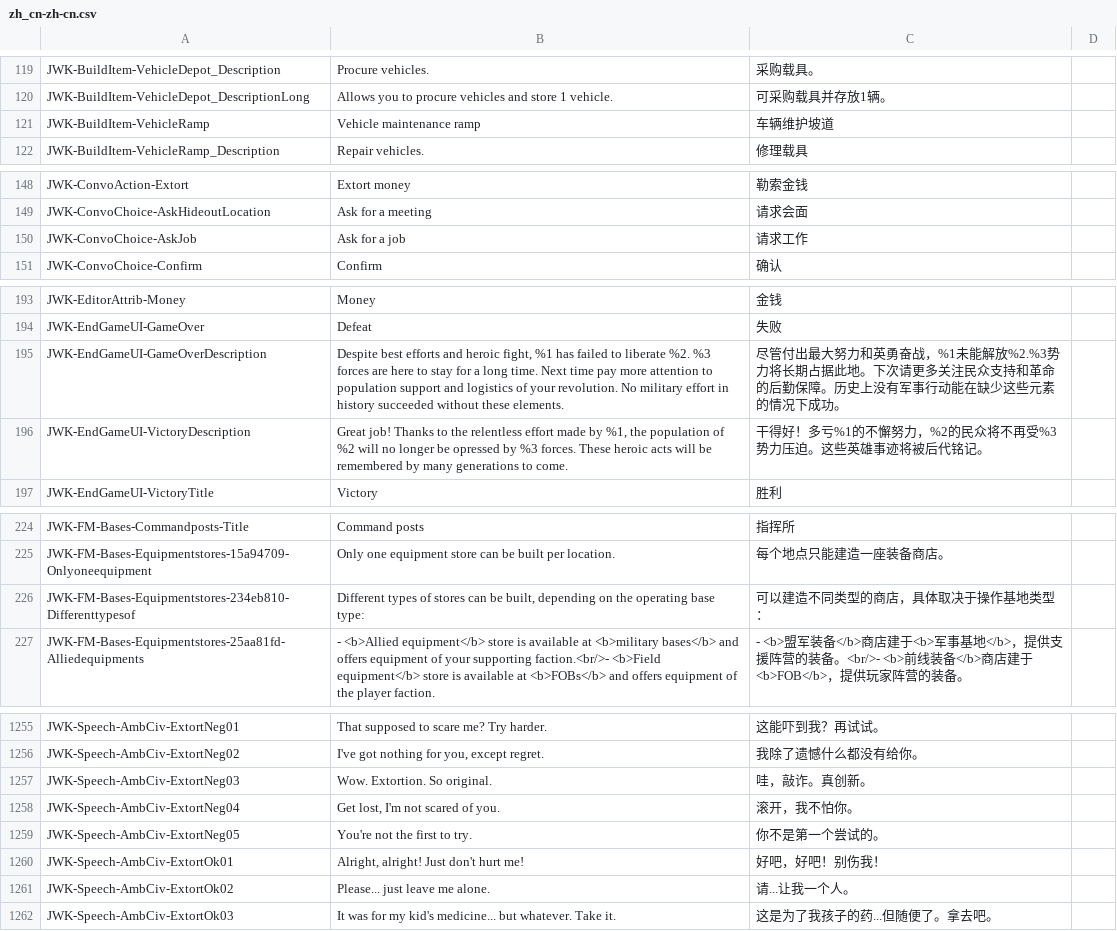
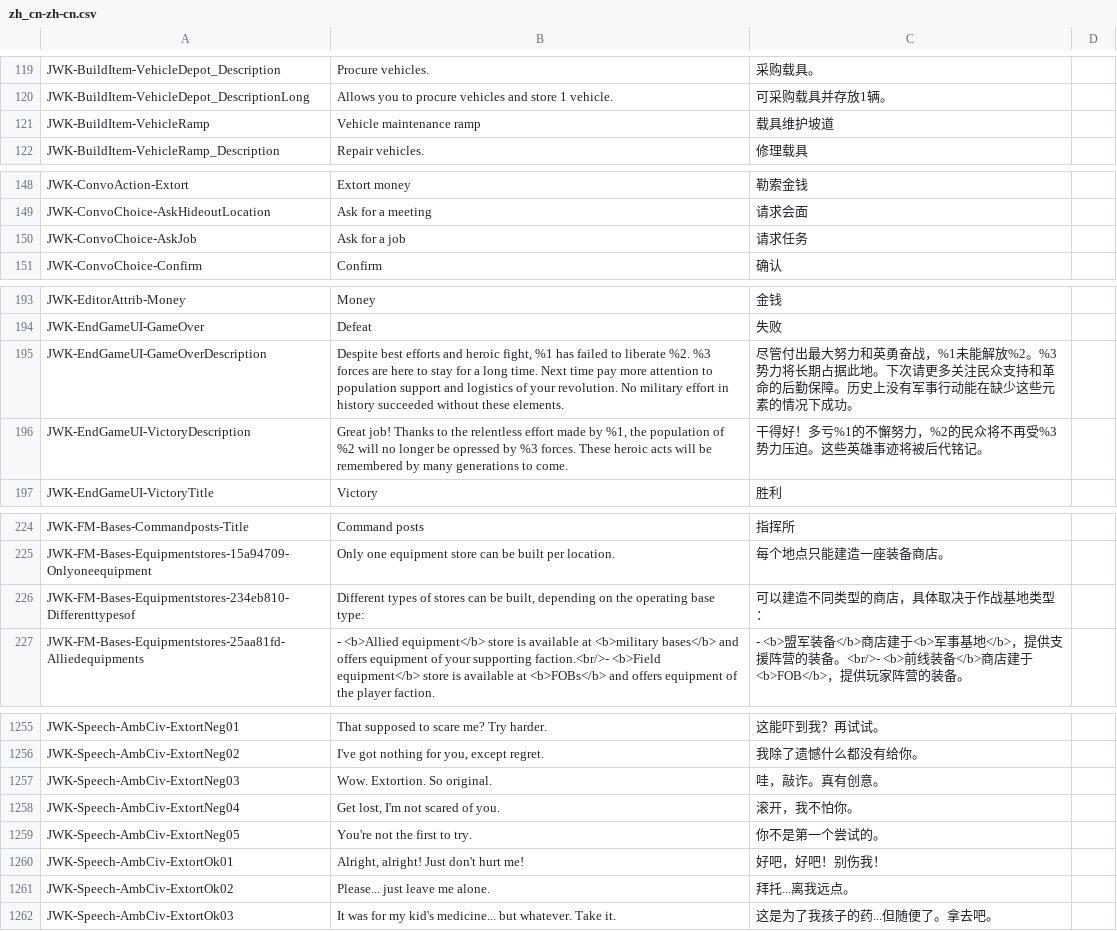
Before and after one commit to JohnnyKerner/FreedomFighters.Contrib, a CSV file: translations/zh_cn-zh-cn.csv, drawn as a sheet; only a part is shown, gaps mark what is left out; the diff covers the shown part only.

Commit message:
fix(zh_cn): 机翻修正与措辞润色
机翻修正（本次新增 16 处）:
- 操作基地->作战基地 (6处): Equipmentstores/Operatingbases-Title/Respawn/Locations-Militarybases/Friendlyfighters/FOB_DescriptionLong
- 车辆维护坡道->载具维护坡道 (2处): VehicleRamp + Repairstations 内嵌<b>
- Hideouts 掩体->藏身点 (1处, 与章节内 藏身点/据点 一致)
- AskJob 请求工作->请求任务 (与 ResignJob=取消任务 一致)
- Shops 误译: 打算开战->准备去挨枪子 (intend to be shot)
- CivExtort05: 用吸管嚼东西->靠吸管喝流食 (chewing through a straw)

一致性润色（4处）:
- StorageLarge/Medium 描述补"单位", 与 StorageSmall 对齐

其他润色（工作树已有未提交改动，一并纳入）:
- MilitaryPolice->宪兵 及相关 Side/EndGame/TownThreat 条目
- AmbCiv 对话更自然
- EndGame 标点修正

```diff
--- a/translations/zh_cn-zh-cn.csv
+++ b/translations/zh_cn-zh-cn.csv
@@ -120,3 +120,3 @@ JWK-BuildItem-VehicleDepot_Description,Procure vehicles.,采购载具。,
 JWK-BuildItem-VehicleDepot_DescriptionLong,Allows you to procure vehicles and store 1 vehicle.,可采购载具并存放1辆。,
-JWK-BuildItem-VehicleRamp,Vehicle maintenance ramp,车辆维护坡道,
+JWK-BuildItem-VehicleRamp,Vehicle maintenance ramp,载具维护坡道,
 JWK-BuildItem-VehicleRamp_Description,Repair vehicles.,修理载具,
@@ -149,3 +149,3 @@ JWK-ConvoAction-Extort,Extort money,勒索金钱,
 JWK-ConvoChoice-AskHideoutLocation,Ask for a meeting,请求会面,
-JWK-ConvoChoice-AskJob,Ask for a job,请求工作,
+JWK-ConvoChoice-AskJob,Ask for a job,请求任务,
 JWK-ConvoChoice-Confirm,Confirm,确认,
@@ -194,3 +194,3 @@ JWK-EditorAttrib-Money,Money,金钱,
 JWK-EndGameUI-GameOver,Defeat,失败,
-JWK-EndGameUI-GameOverDescription,"Despite best efforts and heroic fight, %1 has failed to liberate %2. %3 forces are here to stay for a long time. Next time pay more attention to population support and logistics of your revolution. No military effort in history succeeded without these elements.",尽管付出最大努力和英勇奋战，%1未能解放%2.%3势力将长期占据此地。下次请更多关注民众支持和革命的后勤保障。历史上没有军事行动能在缺少这些元素的情况下成功。,
+JWK-EndGameUI-GameOverDescription,"Despite best efforts and heroic fight, %1 has failed to liberate %2. %3 forces are here to stay for a long time. Next time pay more attention to population support and logistics of your revolution. No military effort in history succeeded without these elements.",尽管付出最大努力和英勇奋战，%1未能解放%2。%3势力将长期占据此地。下次请更多关注民众支持和革命的后勤保障。历史上没有军事行动能在缺少这些元素的情况下成功。,
 JWK-EndGameUI-VictoryDescription,"Great job! Thanks to the relentless effort made by %1, the population of %2 will no longer be opressed by %3 forces. These heroic acts will be remembered by many generations to come.",干得好！多亏%1的不懈努力，%2的民众将不再受%3势力压迫。这些英雄事迹将被后代铭记。,
@@ -225,3 +225,3 @@ JWK-FM-Bases-Commandposts-Title,Command posts,指挥所,
 JWK-FM-Bases-Equipmentstores-15a94709-Onlyoneequipment,Only one equipment store can be built per location.,每个地点只能建造一座装备商店。,
-JWK-FM-Bases-Equipmentstores-234eb810-Differenttypesof,"Different types of stores can be built, depending on the operating base type:",可以建造不同类型的商店，具体取决于操作基地类型：,
+JWK-FM-Bases-Equipmentstores-234eb810-Differenttypesof,"Different types of stores can be built, depending on the operating base type:",可以建造不同类型的商店，具体取决于作战基地类型：,
 JWK-FM-Bases-Equipmentstores-25aa81fd-Alliedequipments,- <b>Allied equipment</b> store is available at <b>military bases</b> and offers equipment of your supporting faction.<br/>- <b>Field equipment</b> store is available at <b>FOBs</b> and offers equipment of the player faction.,- <b>盟军装备</b>商店建于<b>军事基地</b>，提供支援阵营的装备。<br/>- <b>前线装备</b>商店建于<b>FOB</b>，提供玩家阵营的装备。,
@@ -1256,3 +1256,3 @@ JWK-Speech-AmbCiv-ExtortNeg01,That supposed to scare me? Try harder.,这能吓
 JWK-Speech-AmbCiv-ExtortNeg02,"I've got nothing for you, except regret.",我除了遗憾什么都没有给你。,
-JWK-Speech-AmbCiv-ExtortNeg03,Wow. Extortion. So original.,哇，敲诈。真创新。,
+JWK-Speech-AmbCiv-ExtortNeg03,Wow. Extortion. So original.,哇，敲诈。真有创意。,
 JWK-Speech-AmbCiv-ExtortNeg04,"Get lost, I'm not scared of you.",滚开，我不怕你。,
@@ -1260,3 +1260,3 @@ JWK-Speech-AmbCiv-ExtortNeg05,You're not the first to try.,你不是第一个尝
 JWK-Speech-AmbCiv-ExtortOk01,"Alright, alright! Just don't hurt me!",好吧，好吧！别伤我！,
-JWK-Speech-AmbCiv-ExtortOk02,Please... just leave me alone.,请...让我一个人。,
+JWK-Speech-AmbCiv-ExtortOk02,Please... just leave me alone.,拜托...离我远点。,
 JWK-Speech-AmbCiv-ExtortOk03,It was for my kid's medicine... but whatever. Take it.,这是为了我孩子的药...但随便了。拿去吧。,
```
Also changed, not shown: 22 edited cells elsewhere in this file.
